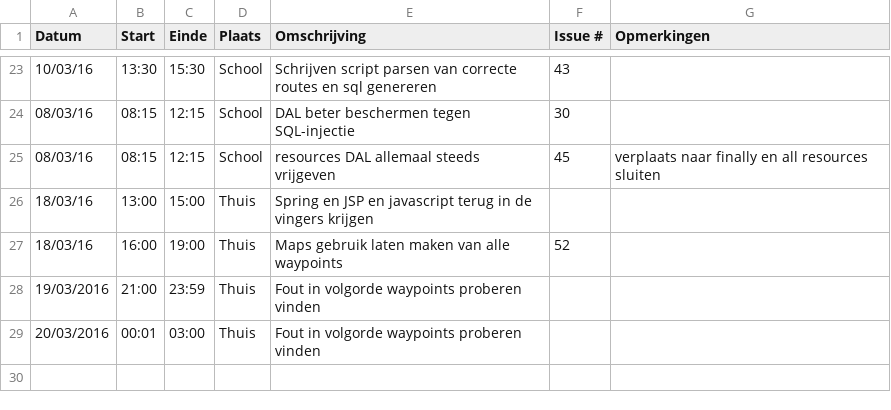
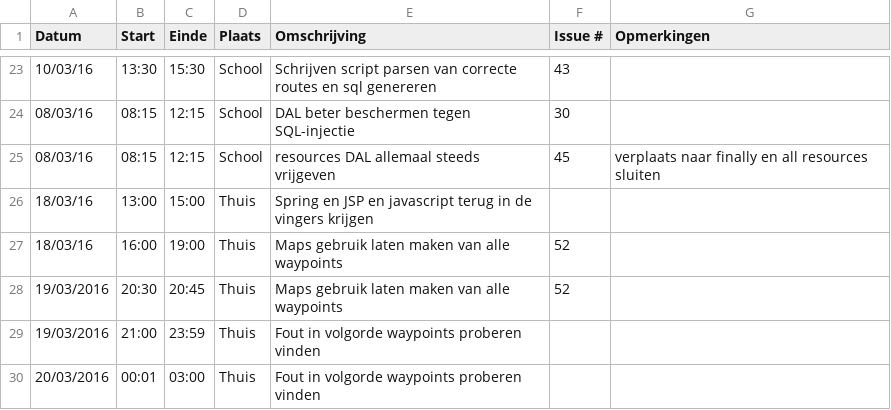
Before and after one commit to ghentlivinglab/Traffic-Travel-Time-Analyzer-3, a CSV file: Brent-FloreLogboek.csv, drawn as a sheet; only a part is shown, gaps mark what is left out.

Commit message:
Update Brent-FloreLogboek.csv

```diff
--- a/Brent-FloreLogboek.csv
+++ b/Brent-FloreLogboek.csv
@@ -27,2 +27,3 @@ Datum,Start,Einde,Plaats,Omschrijving,Issue #,Opmerkingen
 18/03/16,16:00,19:00,Thuis,Maps gebruik laten maken van alle waypoints,52,
+19/03/2016,20:30,20:45,Thuis,Maps gebruik laten maken van alle waypoints,52,
 19/03/2016,21:00,23:59,Thuis,Fout in volgorde waypoints proberen vinden,,
```
